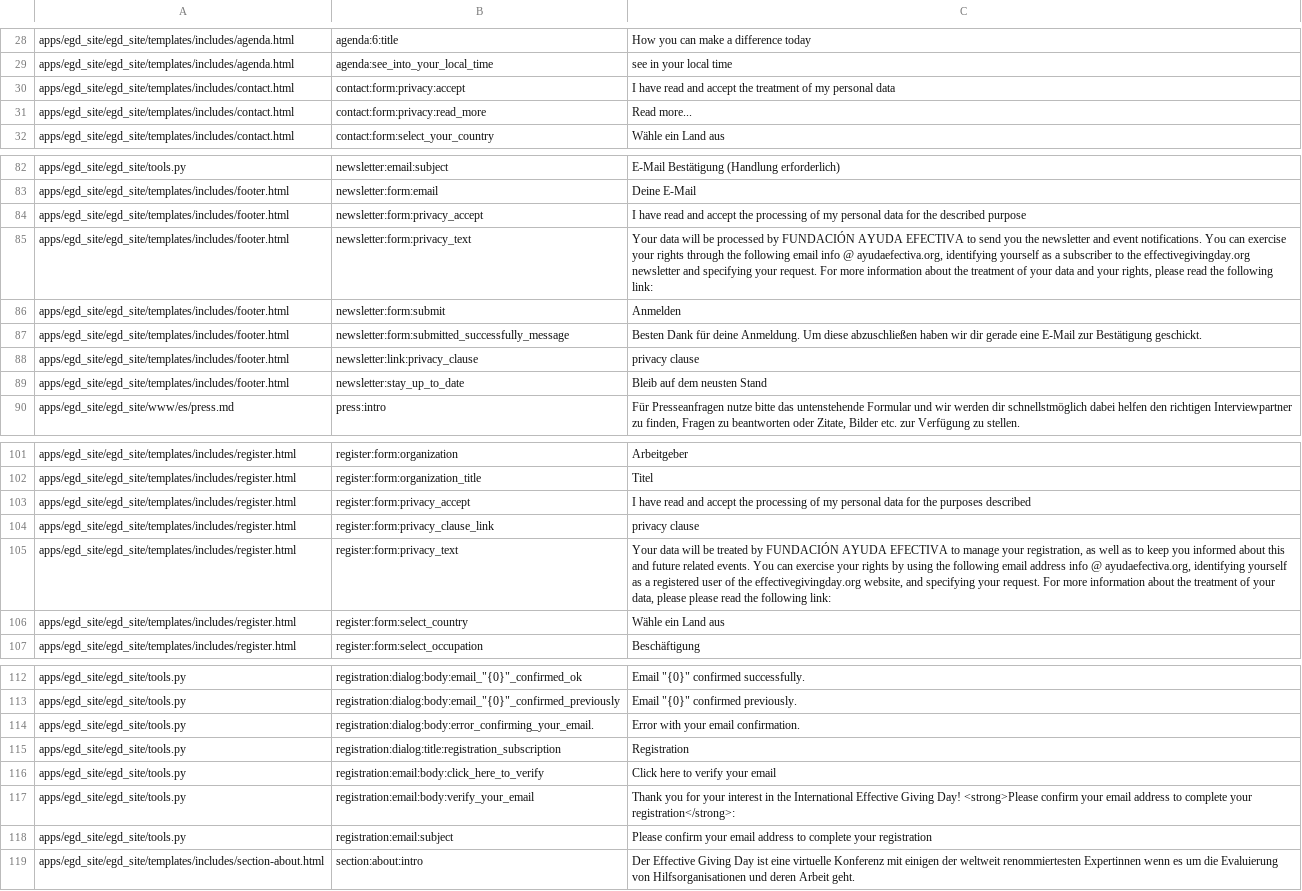
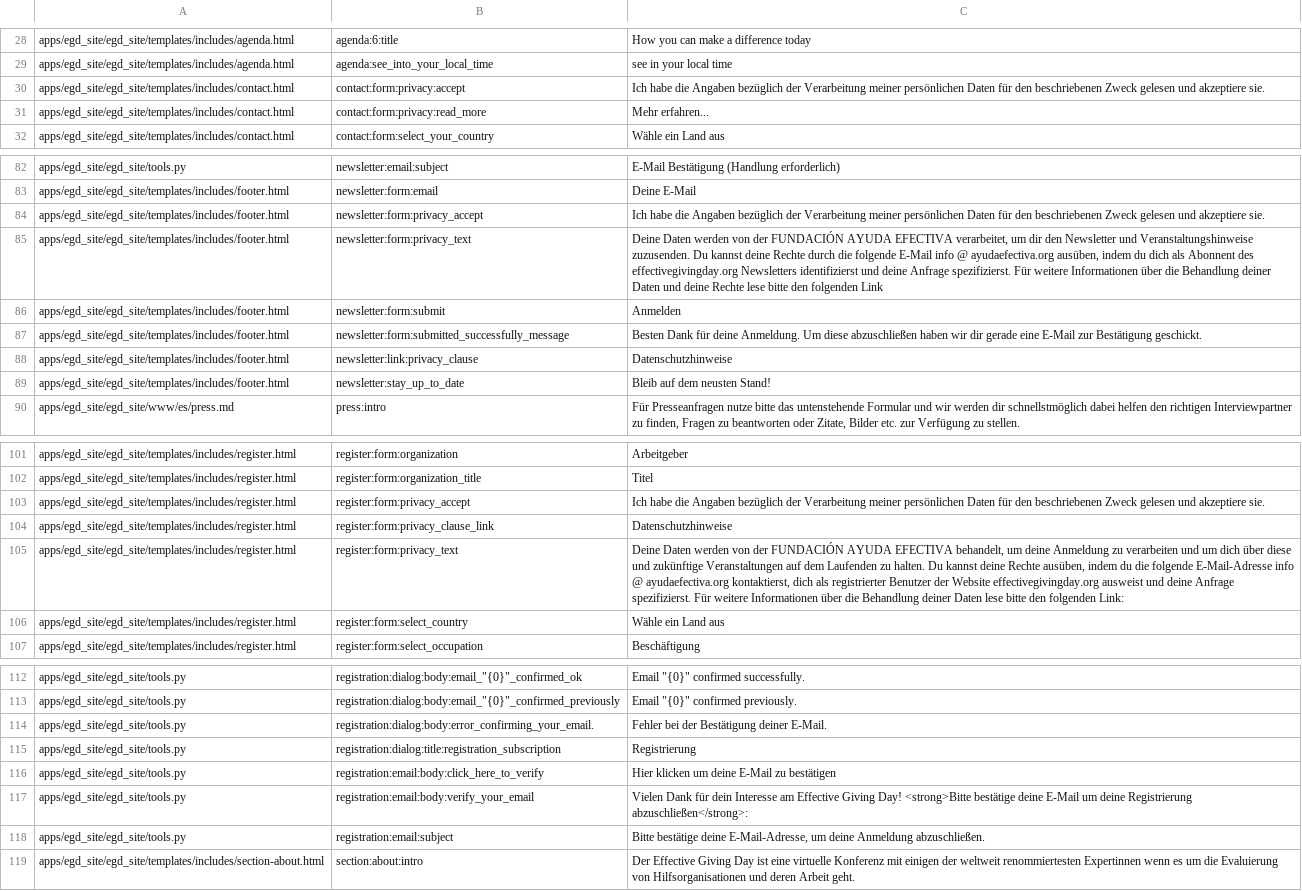
Before and after one commit to Ayuda-Efectiva/egd_site, a CSV file: egd_site/translations/de.csv, drawn as a sheet; only a part is shown, gaps mark what is left out; the diff covers the shown part only; the diff names each change by its address in the sheet, - before the commit and + after, or states it on an @@ line.

```diff
--- a/egd_site/translations/de.csv
+++ b/egd_site/translations/de.csv
-C30: I have read and accept the treatment of my personal data
+C30: Ich habe die Angaben bezüglich der Verarbeitung meiner persönlichen Daten für den beschriebenen Zweck gelesen und akzeptiere sie.
-C31: Read more...
+C31: Mehr erfahren...
-C84: I have read and accept the processing of my personal data for the described purpose
+C84: Ich habe die Angaben bezüglich der Verarbeitung meiner persönlichen Daten für den beschriebenen Zweck gelesen und akzeptiere sie.
-C85: Your data will be processed by FUNDACIÓN AYUDA EFECTIVA to send you the newsletter and event notifications. You can exercise your rights through the following email info @ ayudaefectiva.org, identifying yourself as a subscriber to the effectivegivingday.org newsletter and specifying your request. For more information about the treatment of your data and your rights, please read the following link:
+C85: Deine Daten werden von der FUNDACIÓN AYUDA EFECTIVA verarbeitet, um dir den Newsletter und Veranstaltungshinweise zuzusenden. Du kannst deine Rechte durch die folgende E-Mail info @ ayudaefectiva.org ausüben, indem du dich als Abonnent des effectivegivingday.org Newsletters identifizierst und deine Anfrage spezifizierst. Für weitere Informationen über die Behandlung deiner Daten und deine Rechte lese bitte den folgenden Link
-C88: privacy clause
+C88: Datenschutzhinweise
-C89: Bleib auf dem neusten Stand
+C89: Bleib auf dem neusten Stand!
-C103: I have read and accept the processing of my personal data for the purposes described
+C103: Ich habe die Angaben bezüglich der Verarbeitung meiner persönlichen Daten für den beschriebenen Zweck gelesen und akzeptiere sie.
-C104: privacy clause
+C104: Datenschutzhinweise
-C105: Your data will be treated by FUNDACIÓN AYUDA EFECTIVA to manage your registration, as well as to keep you informed about this and future related events. You can exercise your rights by using the following email address info @ ayudaefectiva.org, identifying yourself as a registered user of the effectivegivingday.org website, and specifying your request. For more information about the treatment of your data, please please read the following link:
+C105: Deine Daten werden von der FUNDACIÓN AYUDA EFECTIVA behandelt, um deine Anmeldung zu verarbeiten und um dich über diese und zukünftige Veranstaltungen auf dem Laufenden zu halten. Du kannst deine Rechte ausüben, indem du die folgende E-Mail-Adresse info @ ayudaefectiva.org kontaktierst, dich als registrierter Benutzer der Website effectivegivingday.org ausweist und deine Anfrage spezifizierst. Für weitere Informationen über die Behandlung deiner Daten lese bitte den folgenden Link:
-C114: Error with your email confirmation.
+C114: Fehler bei der Bestätigung deiner E-Mail.
-C115: Registration
+C115: Registrierung
-C116: Click here to verify your email
+C116: Hier klicken um deine E-Mail zu bestätigen
-C117: Thank you for your interest in the International Effective Giving Day! <strong>Please confirm your email address to complete your registration</strong>:
+C117: Vielen Dank für dein Interesse am Effective Giving Day! <strong>Bitte bestätige deine E-Mail um deine Registrierung abzuschließen</strong>:
-C118: Please confirm your email address to complete your registration
+C118: Bitte bestätige deine E-Mail-Adresse, um deine Anmeldung abzuschließen.
```
Also changed, not shown: 2 edited cells elsewhere in this file, 2 other files.
